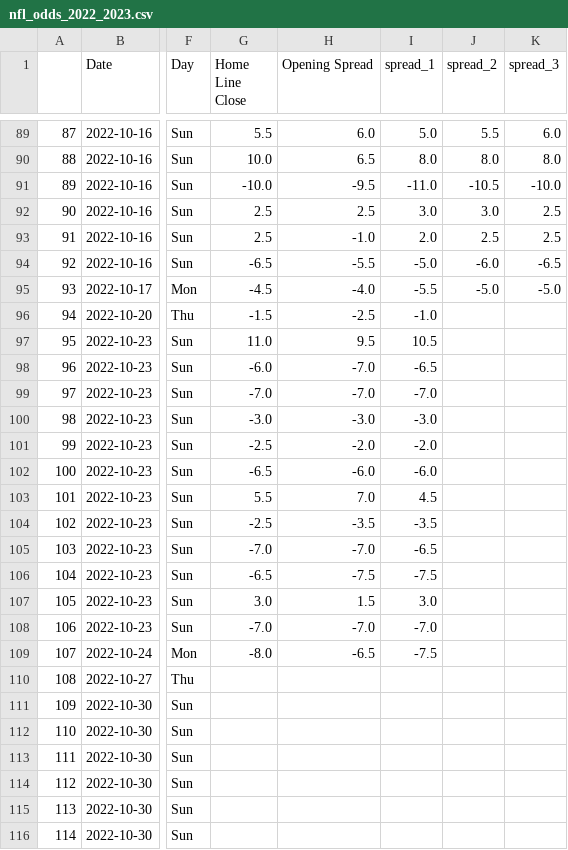
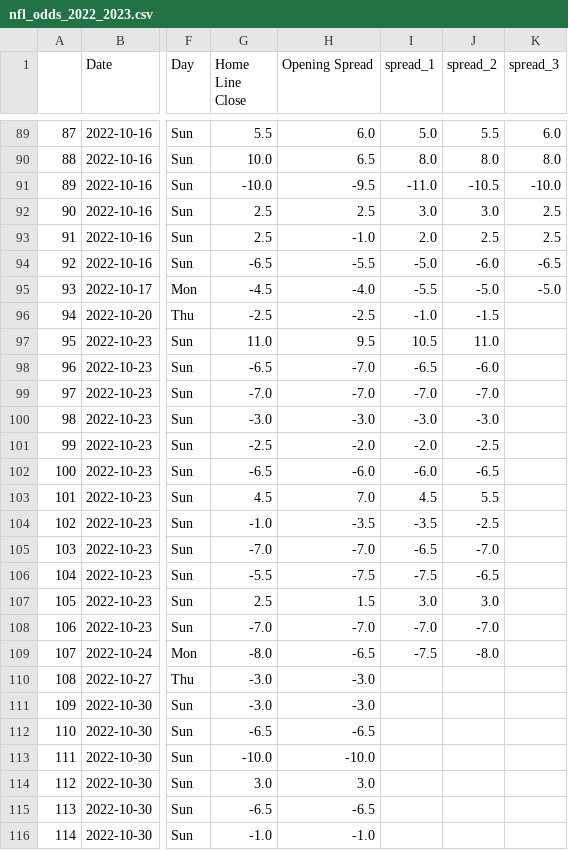
Before and after one commit to ZeNoonan/nfl, a CSV file: nfl_odds_2022_2023.csv, drawn as a sheet; only a part is shown, gaps mark what is left out; the diff covers the shown part only; the diff names each change by its address in the sheet, - before the commit and + after, or states it on an @@ line.

Commit message:
update

```diff
--- a/nfl_odds_2022_2023.csv
+++ b/nfl_odds_2022_2023.csv
-G96 (Home Line Close): -1.5
+G96 (Home Line Close): -2.5
-J96 (spread_2): (empty)
+J96 (spread_2): -1.5
-J97 (spread_2): (empty)
+J97 (spread_2): 11.0
-G98 (Home Line Close): -6.0
+G98 (Home Line Close): -6.5
-J98 (spread_2): (empty)
+J98 (spread_2): -6.0
-J99 (spread_2): (empty)
+J99 (spread_2): -7.0
-J100 (spread_2): (empty)
+J100 (spread_2): -3.0
-J101 (spread_2): (empty)
+J101 (spread_2): -2.5
-J102 (spread_2): (empty)
+J102 (spread_2): -6.5
-G103 (Home Line Close): 5.5
+G103 (Home Line Close): 4.5
-J103 (spread_2): (empty)
+J103 (spread_2): 5.5
-G104 (Home Line Close): -2.5
+G104 (Home Line Close): -1.0
-J104 (spread_2): (empty)
+J104 (spread_2): -2.5
-J105 (spread_2): (empty)
+J105 (spread_2): -7.0
-G106 (Home Line Close): -6.5
+G106 (Home Line Close): -5.5
-J106 (spread_2): (empty)
+J106 (spread_2): -6.5
-G107 (Home Line Close): 3.0
+G107 (Home Line Close): 2.5
-J107 (spread_2): (empty)
+J107 (spread_2): 3.0
-J108 (spread_2): (empty)
+J108 (spread_2): -7.0
-J109 (spread_2): (empty)
+J109 (spread_2): -8.0
-G110:G111 (Home Line Close): (empty)
+G110:G111 (Home Line Close): -3.0
-H110:H111 (Opening Spread): (empty)
+H110:H111 (Opening Spread): -3.0
-G112 (Home Line Close): (empty)
+G112 (Home Line Close): -6.5
-H112 (Opening Spread): (empty)
+H112 (Opening Spread): -6.5
-G113 (Home Line Close): (empty)
+G113 (Home Line Close): -10.0
-H113 (Opening Spread): (empty)
+H113 (Opening Spread): -10.0
-G114 (Home Line Close): (empty)
+G114 (Home Line Close): 3.0
-H114 (Opening Spread): (empty)
+H114 (Opening Spread): 3.0
-G115 (Home Line Close): (empty)
+G115 (Home Line Close): -6.5
-H115 (Opening Spread): (empty)
+H115 (Opening Spread): -6.5
-G116 (Home Line Close): (empty)
+G116 (Home Line Close): -1.0
-H116 (Opening Spread): (empty)
+H116 (Opening Spread): -1.0
```
Also changed, not shown: 16 edited cells elsewhere in this file.
